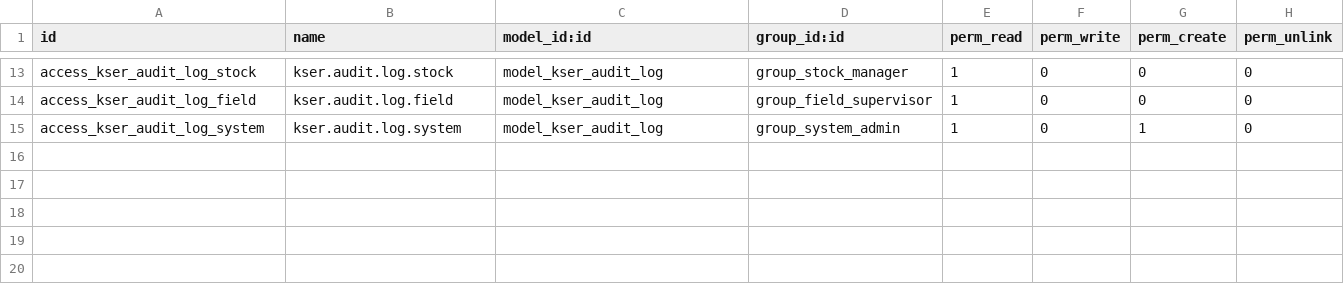
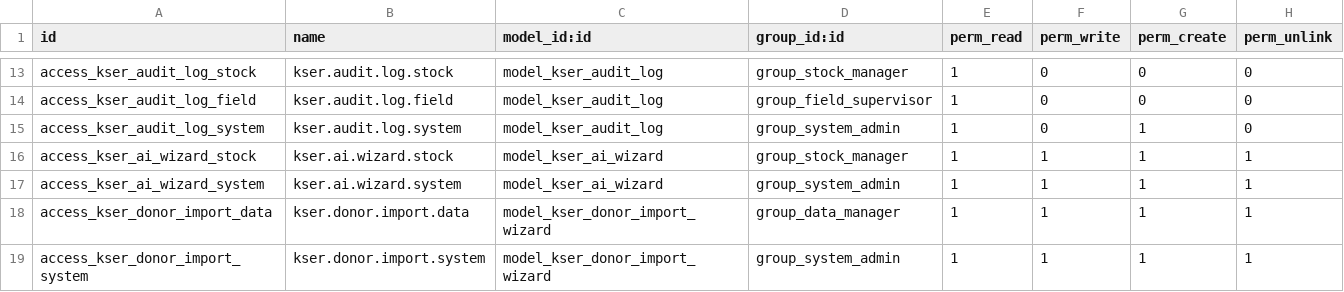
Before and after one commit to nice247/kser_erp, a CSV file: security/ir.model.access.csv, drawn as a sheet; only a part is shown, gaps mark what is left out.

Commit message:
feat(models): add priority scoring, AI wizard, and donor import wizard
Task 1 - Beneficiary Priority Scoring (models/kser_beneficiary.py):
- Add birthdate field and computed priority_score/priority_level
- Scoring: health(+30), widowed/divorced(+20), family>3(+5/member), age>=60(+15)
- Auto-classification: >=80 urgent, 50-79 medium, <50 normal

Task 2 - AI Inventory Wizard (wizard/kser_ai_wizard.py):
- Filters stock.quant for medicines category only (أدوية)
- Prepares JSON payload with medicines + beneficiaries health data
- POSTs to Spring Boot AI matching API with X-API-KEY auth

Task 3 - Donor Import Wizard (wizard/kser_donor_import_wizard.py):
- Parses Excel file via openpyxl
- Converts foreign currencies using Odoo _convert() to base SDG
- Creates account.payment (inbound) + kser.cash.donation per row
- Finds or creates donor res.partner records

```diff
--- a/security/ir.model.access.csv
+++ b/security/ir.model.access.csv
@@ -15 +15,5 @@ access_kser_audit_log_field,kser.audit.log.field,model_kser_audit_log,group_fiel
 access_kser_audit_log_system,kser.audit.log.system,model_kser_audit_log,group_system_admin,1,0,1,0
+access_kser_ai_wizard_stock,kser.ai.wizard.stock,model_kser_ai_wizard,group_stock_manager,1,1,1,1
+access_kser_ai_wizard_system,kser.ai.wizard.system,model_kser_ai_wizard,group_system_admin,1,1,1,1
+access_kser_donor_import_data,kser.donor.import.data,model_kser_donor_import_wizard,group_data_manager,1,1,1,1
+access_kser_donor_import_system,kser.donor.import.system,model_kser_donor_import_wizard,group_system_admin,1,1,1,1
```
Also changed, not shown: 5 other files.
